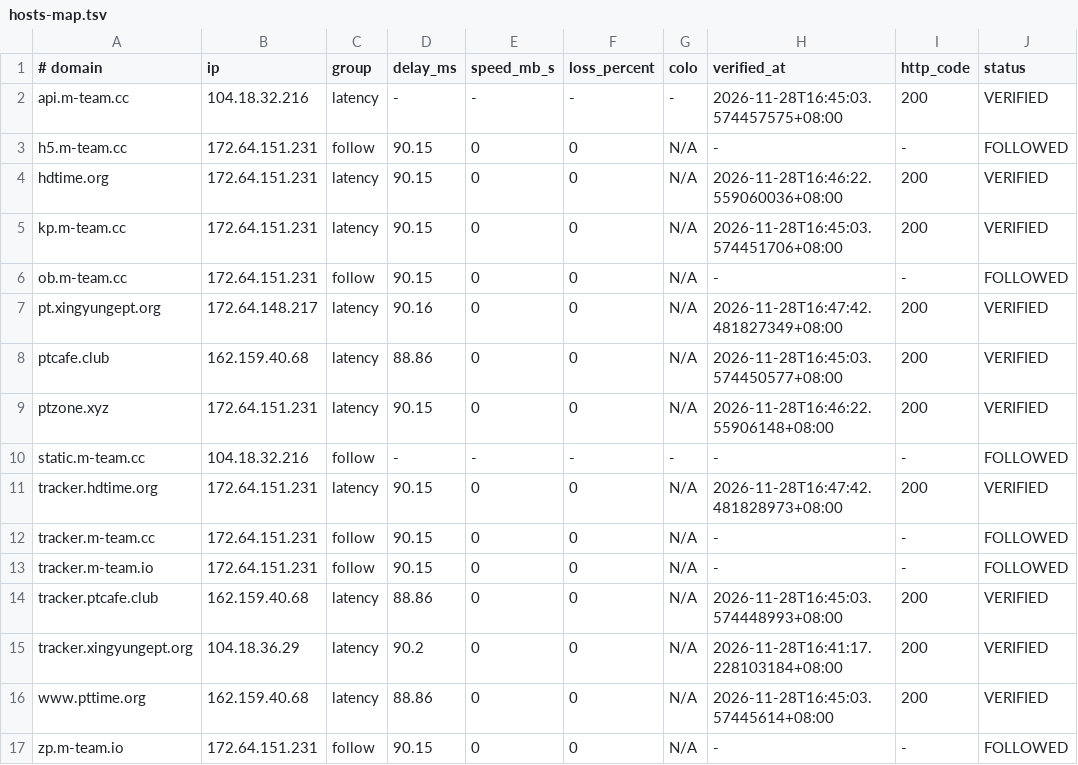
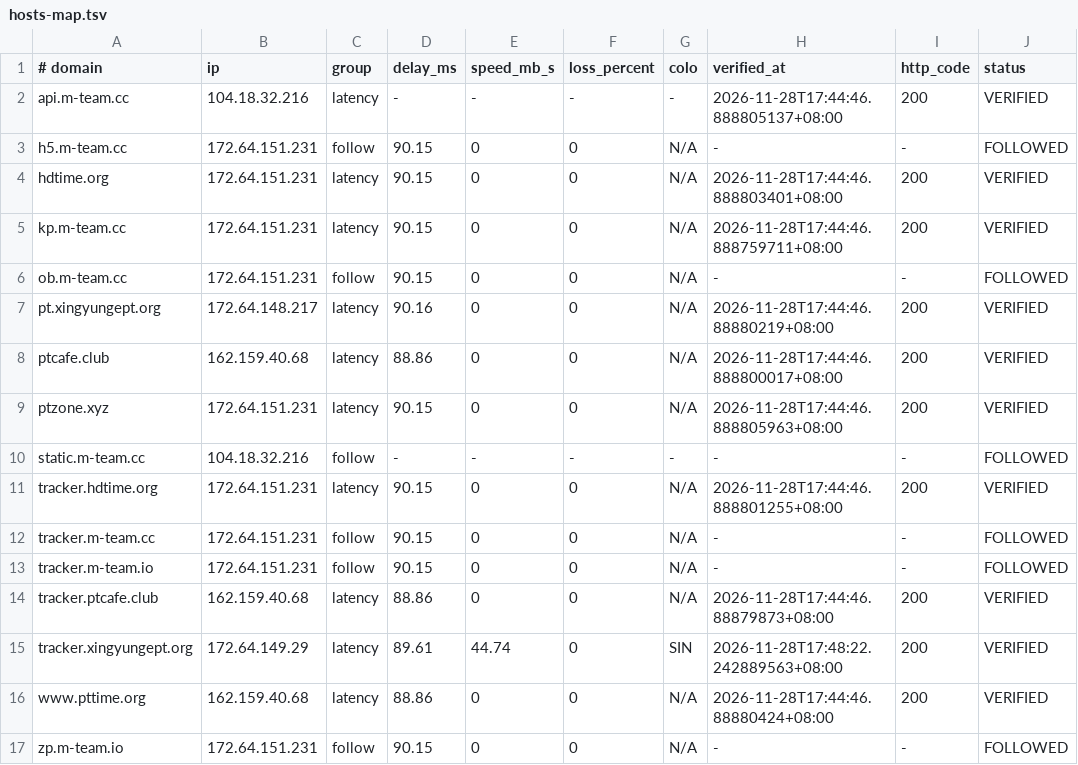
Before and after one commit to zyk1172/cloudflare-hosts-sync, a TSV file: hosts-map.tsv, drawn as a sheet; only a part is shown; the diff names each change by its address in the sheet, - before the commit and + after, or states it on an @@ line.

Commit message:
CFHost: update hosts map

```diff
--- a/hosts-map.tsv
+++ b/hosts-map.tsv
-H2 (verified_at): 2026-11-28T16:45:03.574457575+08:00
+H2 (verified_at): 2026-11-28T17:44:46.888805137+08:00
-H4 (verified_at): 2026-11-28T16:46:22.559060036+08:00
+H4 (verified_at): 2026-11-28T17:44:46.888803401+08:00
-H5 (verified_at): 2026-11-28T16:45:03.574451706+08:00
+H5 (verified_at): 2026-11-28T17:44:46.888759711+08:00
-H7 (verified_at): 2026-11-28T16:47:42.481827349+08:00
+H7 (verified_at): 2026-11-28T17:44:46.88880219+08:00
-H8 (verified_at): 2026-11-28T16:45:03.574450577+08:00
+H8 (verified_at): 2026-11-28T17:44:46.888800017+08:00
-H9 (verified_at): 2026-11-28T16:46:22.55906148+08:00
+H9 (verified_at): 2026-11-28T17:44:46.888805963+08:00
-H11 (verified_at): 2026-11-28T16:47:42.481828973+08:00
+H11 (verified_at): 2026-11-28T17:44:46.888801255+08:00
-H14 (verified_at): 2026-11-28T16:45:03.574448993+08:00
+H14 (verified_at): 2026-11-28T17:44:46.88879873+08:00
-B15 (ip): 104.18.36.29
+B15 (ip): 172.64.149.29
-D15 (delay_ms): 90.2
+D15 (delay_ms): 89.61
-E15 (speed_mb_s): 0
+E15 (speed_mb_s): 44.74
-G15 (colo): N/A
+G15 (colo): SIN
-H15 (verified_at): 2026-11-28T16:41:17.228103184+08:00
+H15 (verified_at): 2026-11-28T17:48:22.242889563+08:00
-H16 (verified_at): 2026-11-28T16:45:03.57445614+08:00
+H16 (verified_at): 2026-11-28T17:44:46.88880424+08:00
```
Also changed, not shown: 1 other file.
